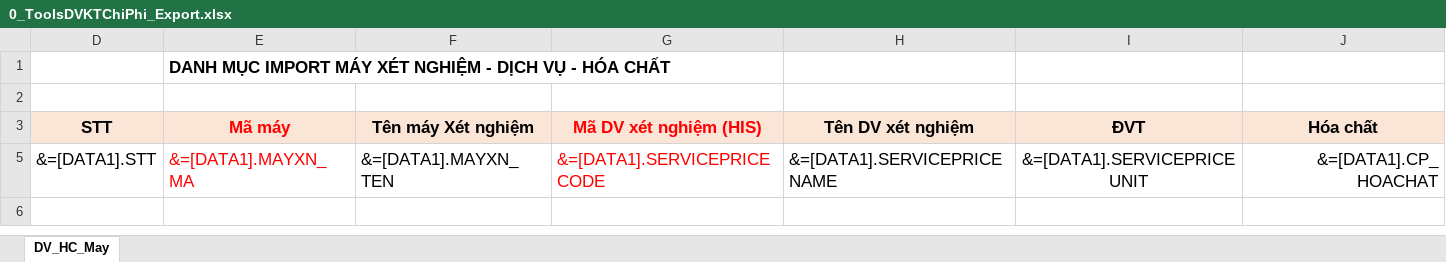
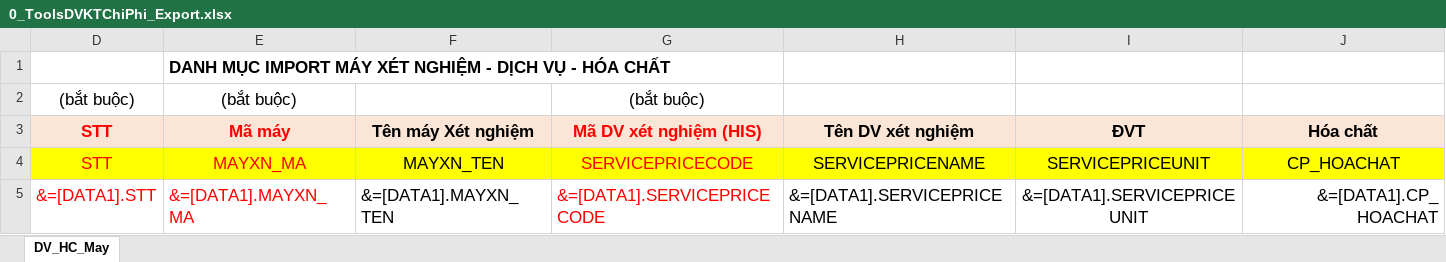
Before and after one commit to gaconleocay/MedicalLink, an Excel workbook: MedicalLink/Templates/0_ToolsDVKTChiPhi_Export.xlsx, sheet DV_HC_May, drawn as a sheet; only a part is shown; values as stored, in another font and other column widths than the file's, no borders; rows hold the shown columns only; the diff names each change by its address in the sheet, - before the commit and + after, or states it on an @@ line.

```diff
--- a/MedicalLink/Templates/0_ToolsDVKTChiPhi_Export.xlsx (sheet DV_HC_May)
+++ b/MedicalLink/Templates/0_ToolsDVKTChiPhi_Export.xlsx (sheet DV_HC_May)
-row 2: (empty)
+row 2: (bắt buộc) | (bắt buộc) |  | (bắt buộc)
-D3 text colour: black
+D3 text colour: #FF0000
@@ row 4 unhidden: STT | MAYXN_MA | MAYXN_TEN | SERVICEPRICECODE | SERVICEPRICENAME | SERVICEPRICEUNIT | CP_HOACHAT @@
-D5 text colour: black
+D5 text colour: #FF0000
```
Also changed, not shown: hidden cells, MedicalLink/Templates/0_ToolsMayXetNghiemKhuVuc_Export.xlsx, MedicalLink/Templates/BC_DoanhThuTheoMayXetNghiem.xlsx, 7 other files.
